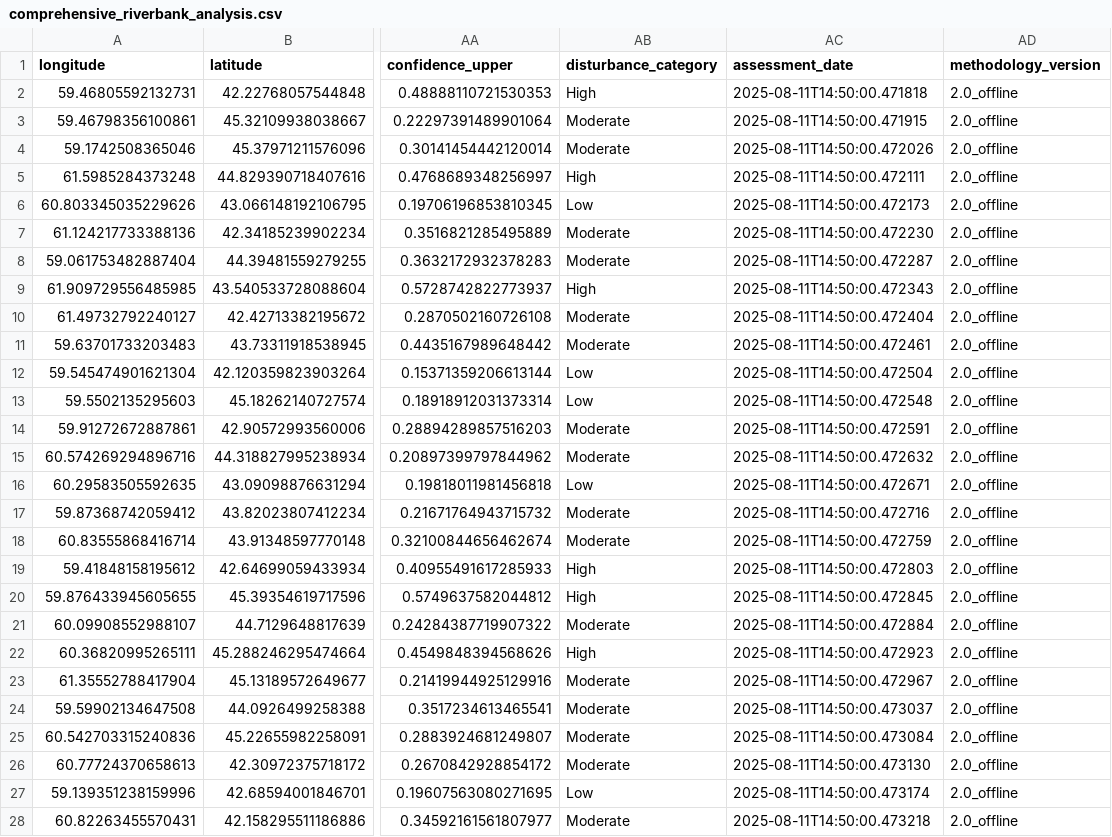
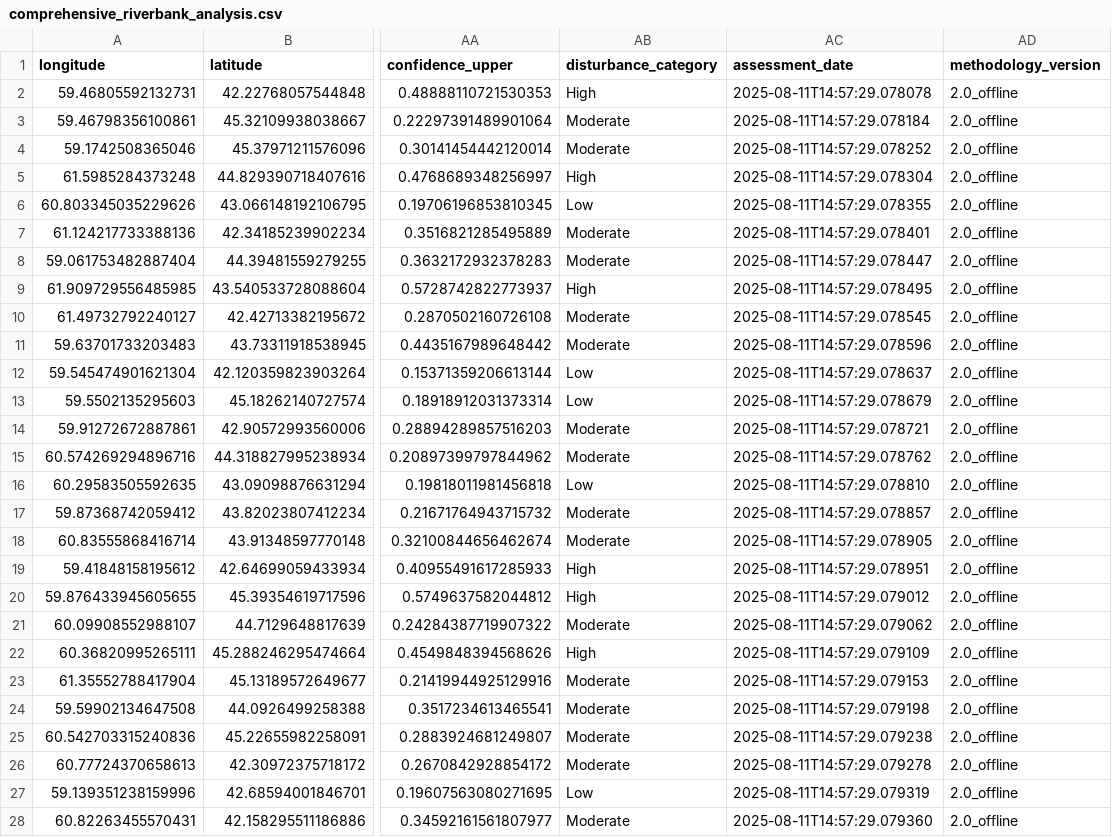
Before and after one commit to tim7en/alphaearth, a CSV file: riverbank_analysis_results/comprehensive_riverbank_analysis.csv, drawn as a sheet; only a part is shown, gaps mark what is left out; the diff covers the shown part only; the diff names each change by its address in the sheet, - before the commit and + after, or states it on an @@ line.

```diff
--- a/riverbank_analysis_results/comprehensive_riverbank_analysis.csv
+++ b/riverbank_analysis_results/comprehensive_riverbank_analysis.csv
-AC2 (assessment_date): 2025-08-11T14:50:00.471818
+AC2 (assessment_date): 2025-08-11T14:57:29.078078
-AC3 (assessment_date): 2025-08-11T14:50:00.471915
+AC3 (assessment_date): 2025-08-11T14:57:29.078184
-AC4 (assessment_date): 2025-08-11T14:50:00.472026
+AC4 (assessment_date): 2025-08-11T14:57:29.078252
-AC5 (assessment_date): 2025-08-11T14:50:00.472111
+AC5 (assessment_date): 2025-08-11T14:57:29.078304
-AC6 (assessment_date): 2025-08-11T14:50:00.472173
+AC6 (assessment_date): 2025-08-11T14:57:29.078355
-AC7 (assessment_date): 2025-08-11T14:50:00.472230
+AC7 (assessment_date): 2025-08-11T14:57:29.078401
-AC8 (assessment_date): 2025-08-11T14:50:00.472287
+AC8 (assessment_date): 2025-08-11T14:57:29.078447
-AC9 (assessment_date): 2025-08-11T14:50:00.472343
+AC9 (assessment_date): 2025-08-11T14:57:29.078495
-AC10 (assessment_date): 2025-08-11T14:50:00.472404
+AC10 (assessment_date): 2025-08-11T14:57:29.078545
-AC11 (assessment_date): 2025-08-11T14:50:00.472461
+AC11 (assessment_date): 2025-08-11T14:57:29.078596
-AC12 (assessment_date): 2025-08-11T14:50:00.472504
+AC12 (assessment_date): 2025-08-11T14:57:29.078637
-AC13 (assessment_date): 2025-08-11T14:50:00.472548
+AC13 (assessment_date): 2025-08-11T14:57:29.078679
-AC14 (assessment_date): 2025-08-11T14:50:00.472591
+AC14 (assessment_date): 2025-08-11T14:57:29.078721
-AC15 (assessment_date): 2025-08-11T14:50:00.472632
+AC15 (assessment_date): 2025-08-11T14:57:29.078762
-AC16 (assessment_date): 2025-08-11T14:50:00.472671
+AC16 (assessment_date): 2025-08-11T14:57:29.078810
-AC17 (assessment_date): 2025-08-11T14:50:00.472716
+AC17 (assessment_date): 2025-08-11T14:57:29.078857
-AC18 (assessment_date): 2025-08-11T14:50:00.472759
+AC18 (assessment_date): 2025-08-11T14:57:29.078905
-AC19 (assessment_date): 2025-08-11T14:50:00.472803
+AC19 (assessment_date): 2025-08-11T14:57:29.078951
-AC20 (assessment_date): 2025-08-11T14:50:00.472845
+AC20 (assessment_date): 2025-08-11T14:57:29.079012
-AC21 (assessment_date): 2025-08-11T14:50:00.472884
+AC21 (assessment_date): 2025-08-11T14:57:29.079062
-AC22 (assessment_date): 2025-08-11T14:50:00.472923
+AC22 (assessment_date): 2025-08-11T14:57:29.079109
-AC23 (assessment_date): 2025-08-11T14:50:00.472967
+AC23 (assessment_date): 2025-08-11T14:57:29.079153
-AC24 (assessment_date): 2025-08-11T14:50:00.473037
+AC24 (assessment_date): 2025-08-11T14:57:29.079198
-AC25 (assessment_date): 2025-08-11T14:50:00.473084
+AC25 (assessment_date): 2025-08-11T14:57:29.079238
-AC26 (assessment_date): 2025-08-11T14:50:00.473130
+AC26 (assessment_date): 2025-08-11T14:57:29.079278
-AC27 (assessment_date): 2025-08-11T14:50:00.473174
+AC27 (assessment_date): 2025-08-11T14:57:29.079319
-AC28 (assessment_date): 2025-08-11T14:50:00.473218
+AC28 (assessment_date): 2025-08-11T14:57:29.079360
```
Also changed, not shown: 102 edited cells elsewhere in this file, 2 other files.
